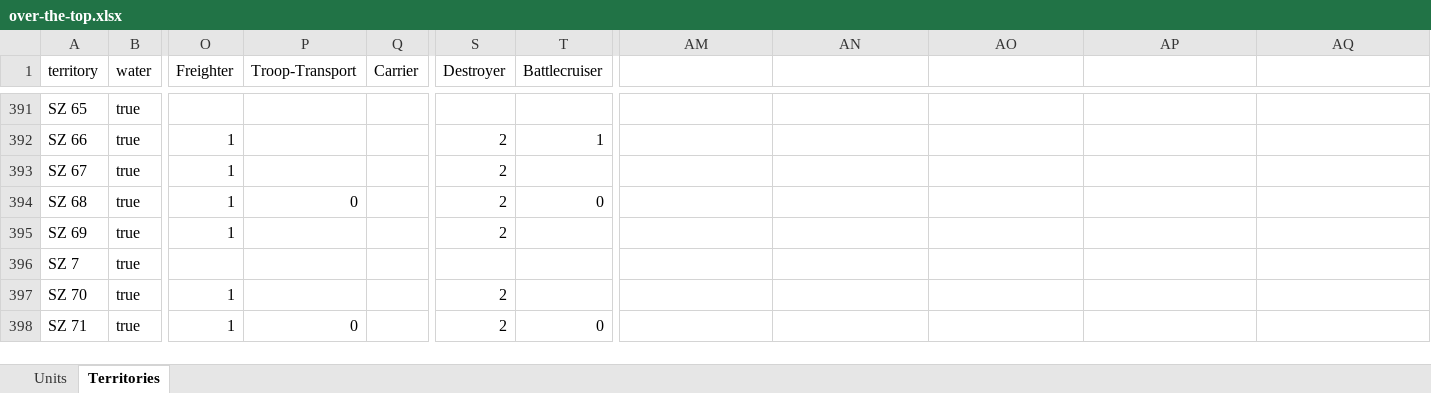
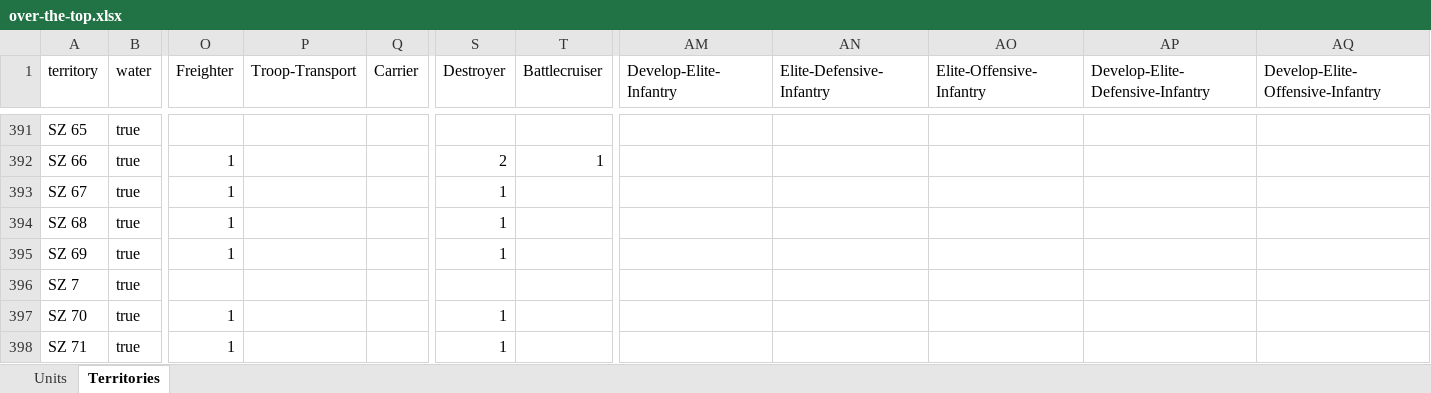
Before and after one commit to triplea-maps/over_the_top, an Excel workbook: over-the-top.xlsx, sheet Territories, drawn as a sheet; only a part is shown, gaps mark what is left out; values as stored, in another font and other column widths than the file's, no borders; the diff covers the shown part only; the diff names each change by its address in the sheet, - before the commit and + after, or states it on an @@ line.

Commit message:
Updates to XLSX: Fix USA production, add starting transports, tweak unit start, increase train movement to 3

```diff
--- a/over-the-top.xlsx (sheet Territories)
+++ b/over-the-top.xlsx (sheet Territories)
-AM1: (empty)
+AM1: Develop-Elite-Infantry
-AN1: (empty)
+AN1: Elite-Defensive-Infantry
-AO1: (empty)
+AO1: Elite-Offensive-Infantry
-AP1: (empty)
+AP1: Develop-Elite-Defensive-Infantry
-AQ1: (empty)
+AQ1: Develop-Elite-Offensive-Infantry
-S393:S395 (Destroyer): 2
+S393:S395 (Destroyer): 1
-P394 (Troop-Transport): 0
+P394 (Troop-Transport): (empty)
-T394 (Battlecruiser): 0
+T394 (Battlecruiser): (empty)
-S397:S398 (Destroyer): 2
+S397:S398 (Destroyer): 1
-P398 (Troop-Transport): 0
+P398 (Troop-Transport): (empty)
-T398 (Battlecruiser): 0
+T398 (Battlecruiser): (empty)
```
Also changed, not shown: 84 edited cells elsewhere in this sheet, sheet Units.
